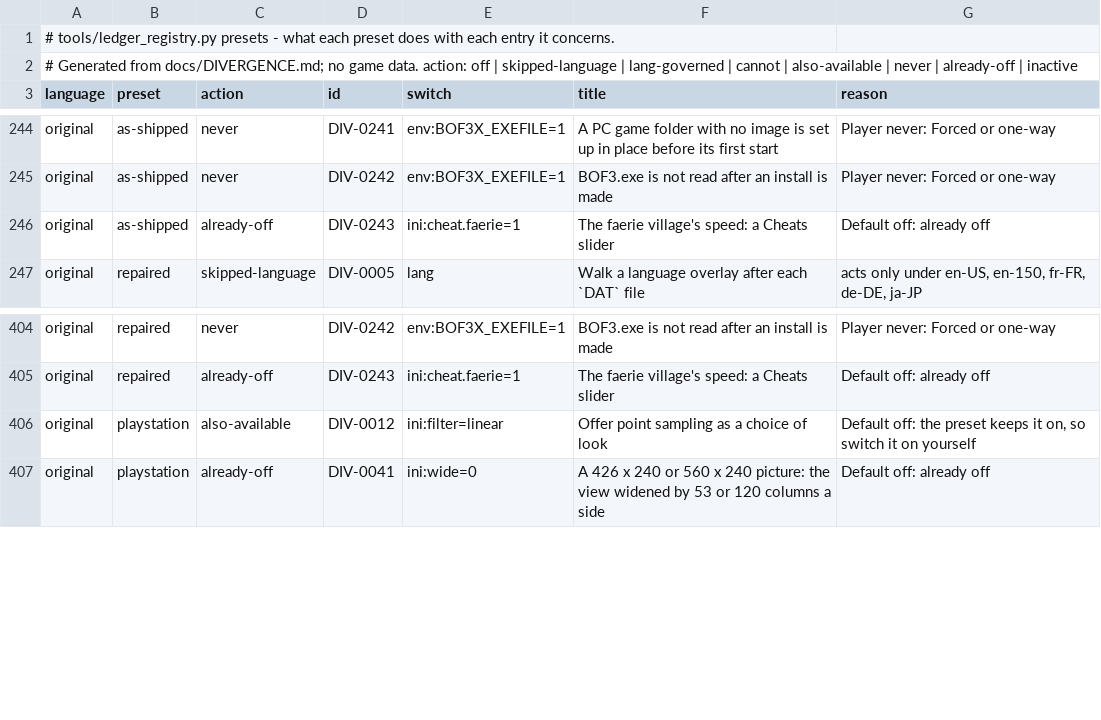
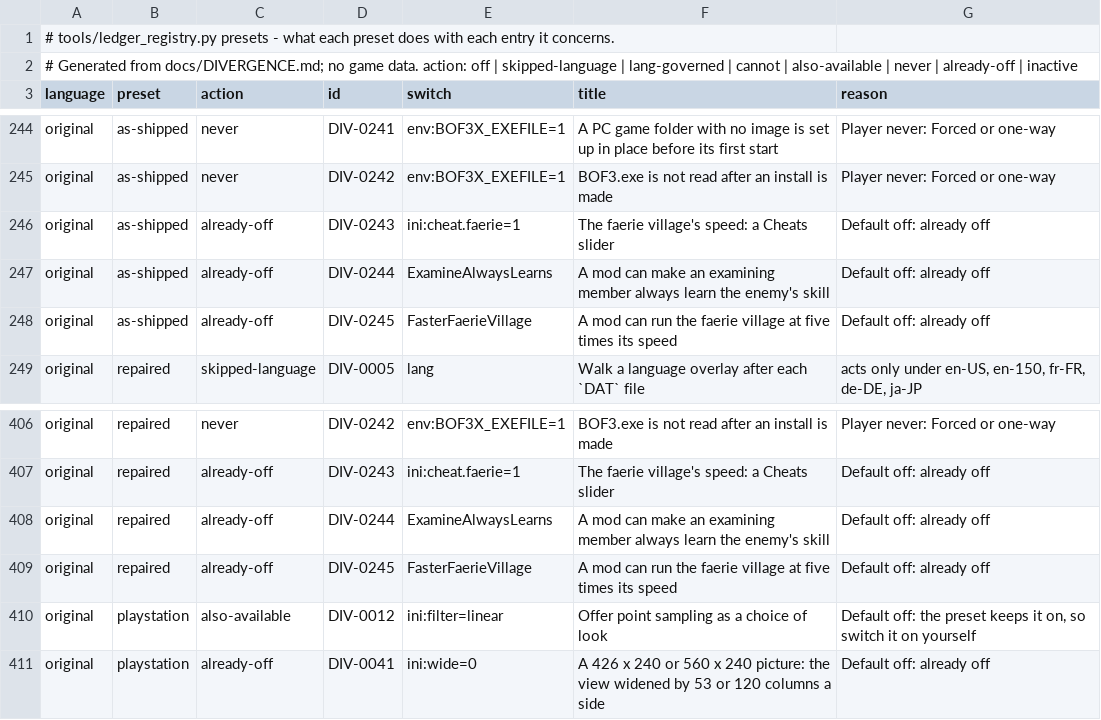
Before and after one commit to kerokline/BreathOfFire3PCPort, a TSV file: tools/launcher_host/presets_original.tsv, drawn as a sheet; only a part is shown, gaps mark what is left out.

```diff
--- a/tools/launcher_host/presets_original.tsv
+++ b/tools/launcher_host/presets_original.tsv
@@ -246,2 +246,4 @@ original	as-shipped	never	DIV-0242	env:BOF3X_EXEFILE=1	BOF3.exe is not read afte
 original	as-shipped	already-off	DIV-0243	ini:cheat.faerie=1	The faerie village's speed: a Cheats slider	Default off: already off
+original	as-shipped	already-off	DIV-0244	ExamineAlwaysLearns	A mod can make an examining member always learn the enemy's skill	Default off: already off
+original	as-shipped	already-off	DIV-0245	FasterFaerieVillage	A mod can run the faerie village at five times its speed	Default off: already off
 original	repaired	skipped-language	DIV-0005	lang	Walk a language overlay after each `DAT` file	acts only under en-US, en-150, fr-FR, de-DE, ja-JP
@@ -405,2 +407,4 @@ original	repaired	never	DIV-0242	env:BOF3X_EXEFILE=1	BOF3.exe is not read after
 original	repaired	already-off	DIV-0243	ini:cheat.faerie=1	The faerie village's speed: a Cheats slider	Default off: already off
+original	repaired	already-off	DIV-0244	ExamineAlwaysLearns	A mod can make an examining member always learn the enemy's skill	Default off: already off
+original	repaired	already-off	DIV-0245	FasterFaerieVillage	A mod can run the faerie village at five times its speed	Default off: already off
 original	playstation	also-available	DIV-0012	ini:filter=linear	Offer point sampling as a choice of look	Default off: the preset keeps it on, so switch it on yourself
```
Also changed, not shown: analysis/ledger_switches.tsv, tools/launcher_host/presets_en-US.tsv, 11 other files.
